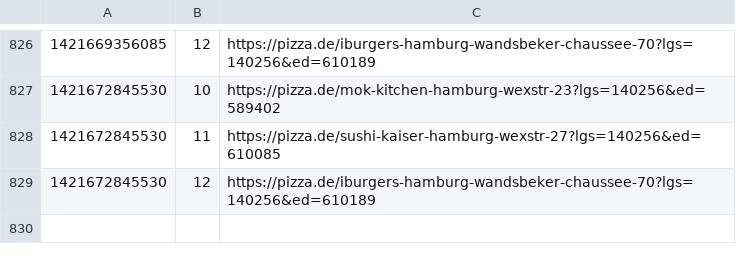
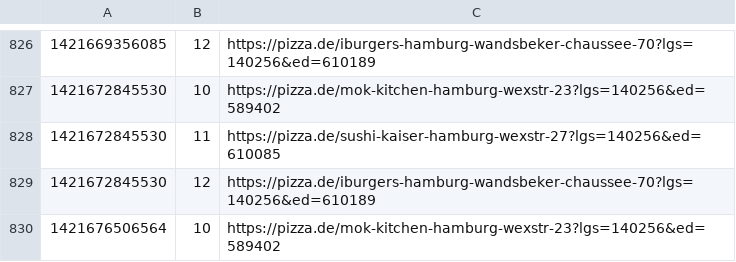
Before and after one commit to pizzadealer/pizzadealer.github.io, a CSV file: data/20355_st_pauli.csv, drawn as a sheet; only a part is shown, gaps mark what is left out; the diff names each change by its address in the sheet, - before the commit and + after, or states it on an @@ line.

```diff
--- a/data/20355_st_pauli.csv
+++ b/data/20355_st_pauli.csv
+row 830: 1421676506564 | 10 | https://pizza.de/mok-kitchen-hamburg-wexstr-23?lgs=140256&ed=589402
```
Also changed, not shown: data/20539_rothenburgsort.csv, 1 other file.
